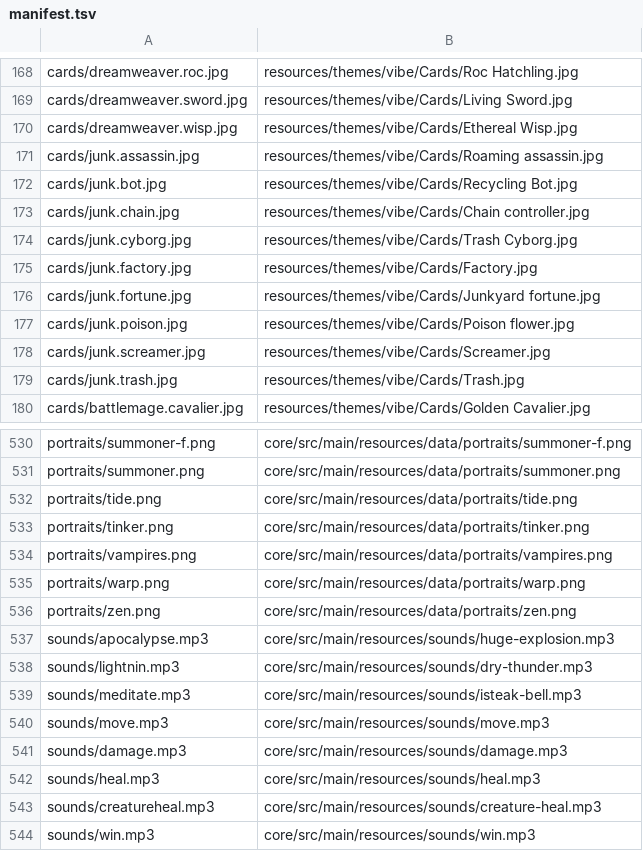
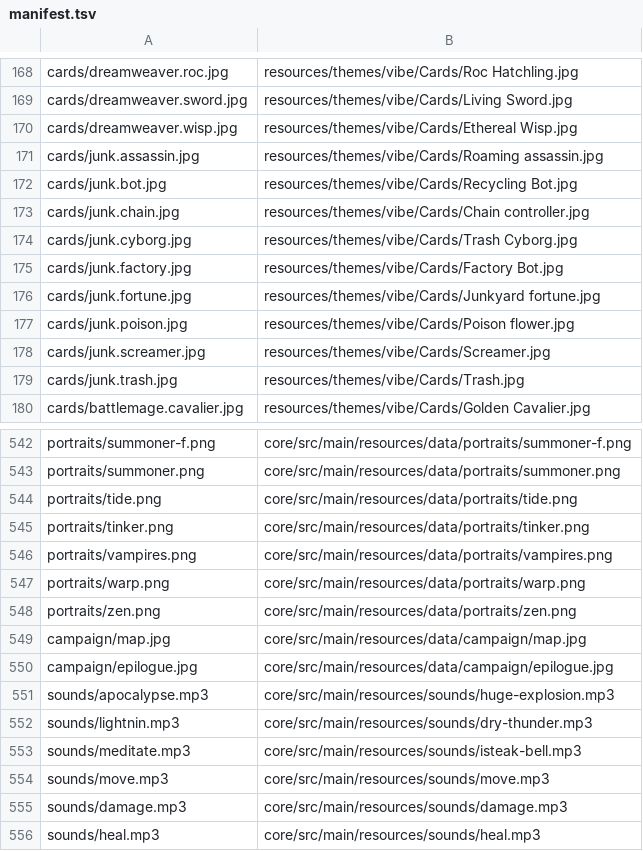
Before and after one commit to minhdoboi/mancer-assets, a TSV file: manifest.tsv, drawn as a sheet; only a part is shown, gaps mark what is left out; the shorter side is filled out with more unchanged rows; the diff covers the shown part only.

Commit message:
update font and effect
* add license
* add missing resources
* sync layered board backgrounds (faerie druid sky/ground, junk ground/smoke)
* rename junk factory
* add some spell sounds
* update sower portrait
* rework some effects
* add bot description
* add missing key

```diff
--- a/manifest.tsv
+++ b/manifest.tsv
@@ -174,3 +174,3 @@ cards/junk.chain.jpg	resources/themes/vibe/Cards/Chain controller.jpg
 cards/junk.cyborg.jpg	resources/themes/vibe/Cards/Trash Cyborg.jpg
-cards/junk.factory.jpg	resources/themes/vibe/Cards/Factory.jpg
+cards/junk.factory.jpg	resources/themes/vibe/Cards/Factory Bot.jpg
 cards/junk.fortune.jpg	resources/themes/vibe/Cards/Junkyard fortune.jpg
@@ -536,2 +548,4 @@ portraits/warp.png	core/src/main/resources/data/portraits/warp.png
 portraits/zen.png	core/src/main/resources/data/portraits/zen.png
+campaign/map.jpg	core/src/main/resources/data/campaign/map.jpg
+campaign/epilogue.jpg	core/src/main/resources/data/campaign/epilogue.jpg
 sounds/apocalypse.mp3	core/src/main/resources/sounds/huge-explosion.mp3
```
Also changed, not shown: 18 added rows elsewhere in this file, 54 other files.
